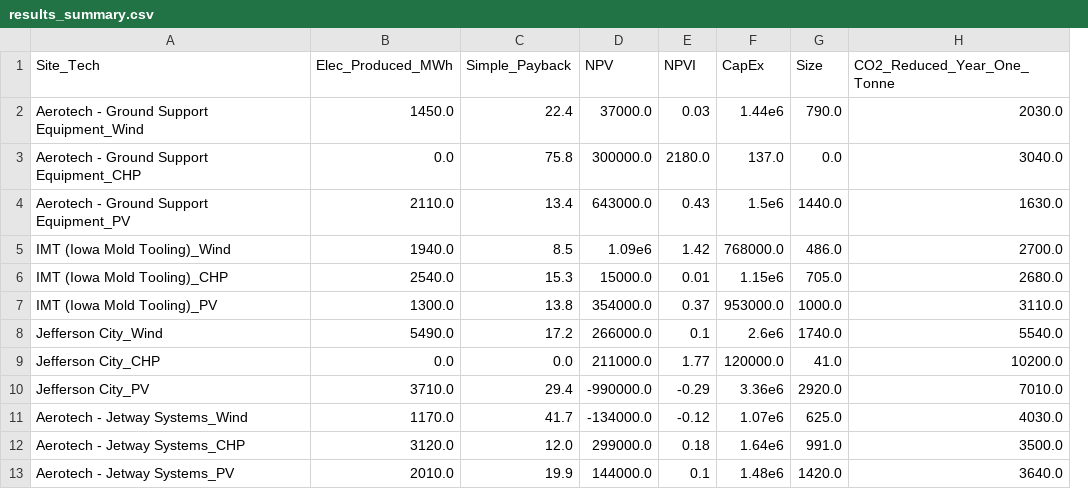
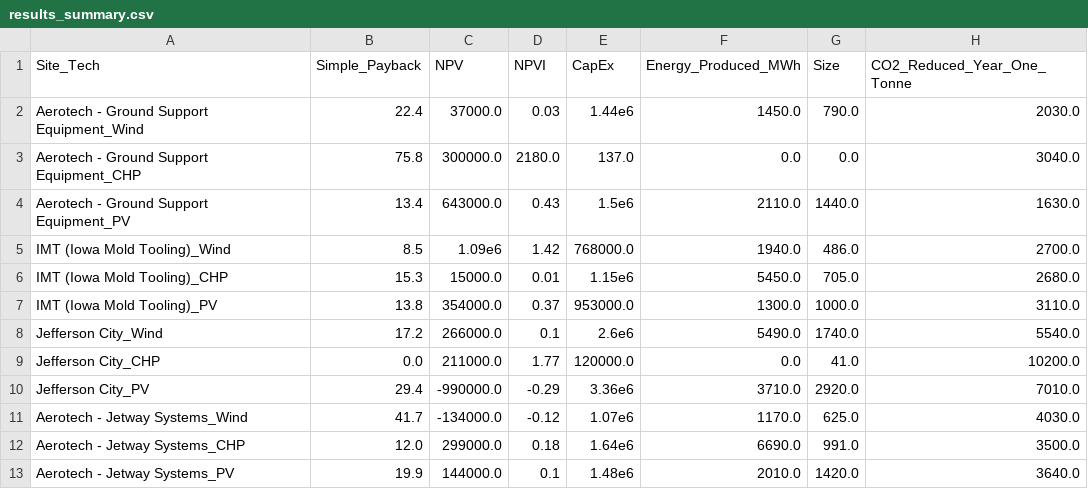
Before and after one commit to Bill-Becker/oshkosh-portfolio, a CSV file: results_summary.csv, drawn as a sheet; only a part is shown; removed rows and columns are numbered as before the commit, all else as after; the diff names each change by its address in the sheet, - before the commit and + after, or states it on an @@ line.

Commit message:
Add heat produced to CHP energy production

```diff
--- a/results_summary.csv
+++ b/results_summary.csv
-column B (Elec_Produced_MWh), rows 2-13: 1450.0 | 0.0 | 2110.0 | 1940.0 | 2540.0 | 1300.0 | 5490.0 | 0.0 | 3710.0 | 1170.0 | 3120.0 | 2010.0
+column F (Energy_Produced_MWh), rows 2-13: 1450.0 | 0.0 | 2110.0 | 1940.0 | 5450.0 | 1300.0 | 5490.0 | 0.0 | 3710.0 | 1170.0 | 6690.0 | 2010.0
```
Also changed, not shown: 2 other files.
